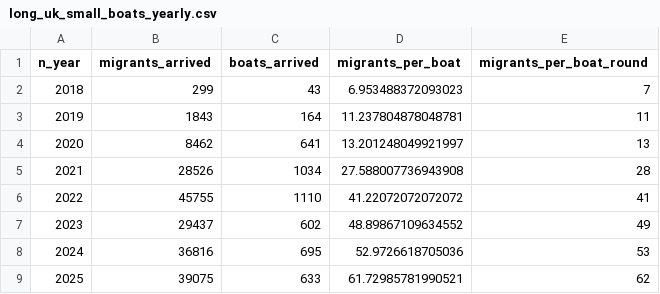
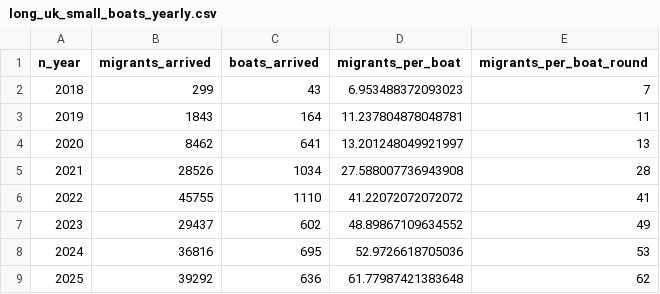
Before and after one commit to thenationalnews-datavis/uk_small_boats, a CSV file: output_data/long_uk_small_boats_yearly.csv, drawn as a sheet.

```diff
--- a/output_data/long_uk_small_boats_yearly.csv
+++ b/output_data/long_uk_small_boats_yearly.csv
@@ -8,2 +8,2 @@ n_year,migrants_arrived,boats_arrived,migrants_per_boat,migrants_per_boat_round
 2024,36816,695,52.9726618705036,53
-2025,39075,633,61.72985781990521,62
+2025,39292,636,61.77987421383648,62
```
Also changed, not shown: output_data/long_uk_small_boats_daily.csv, output_data/long_uk_small_boats_monthly.csv, 6 other files.
